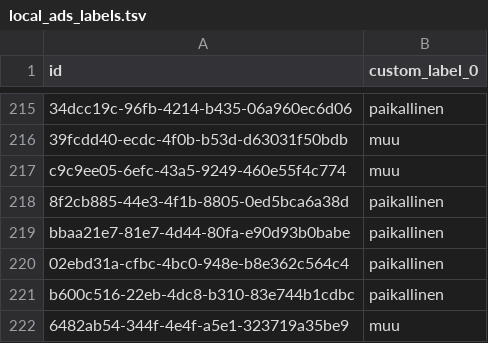
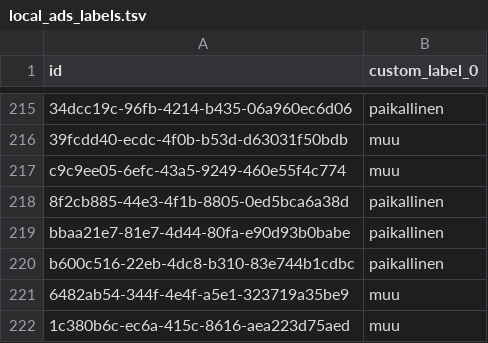
Before and after one commit to lautsu-afk/wix-local-inventory, a TSV file: docs/local_ads_labels.tsv, drawn as a sheet; only a part is shown, gaps mark what is left out; the shorter side is filled out with more unchanged rows.

```diff
--- a/docs/local_ads_labels.tsv
+++ b/docs/local_ads_labels.tsv
@@ -219,3 +219,2 @@ c9c9ee05-6efc-43a5-9249-460e55f4c774	muu
 bbaa21e7-81e7-4d44-80fa-e90d93b0babe	paikallinen
-02ebd31a-cfbc-4bc0-948e-b8e362c564c4	paikallinen
 b600c516-22eb-4dc8-b310-83e744b1cdbc	paikallinen
```
